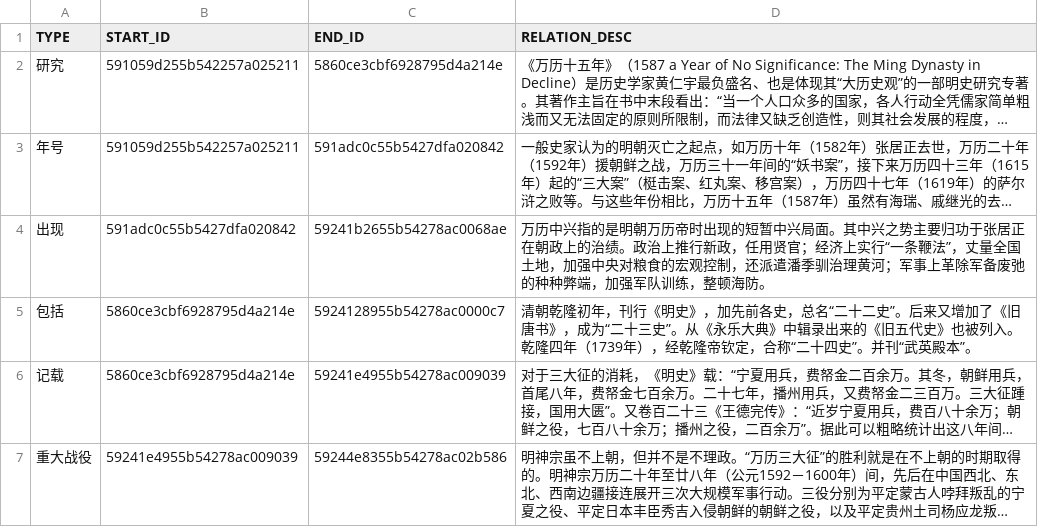
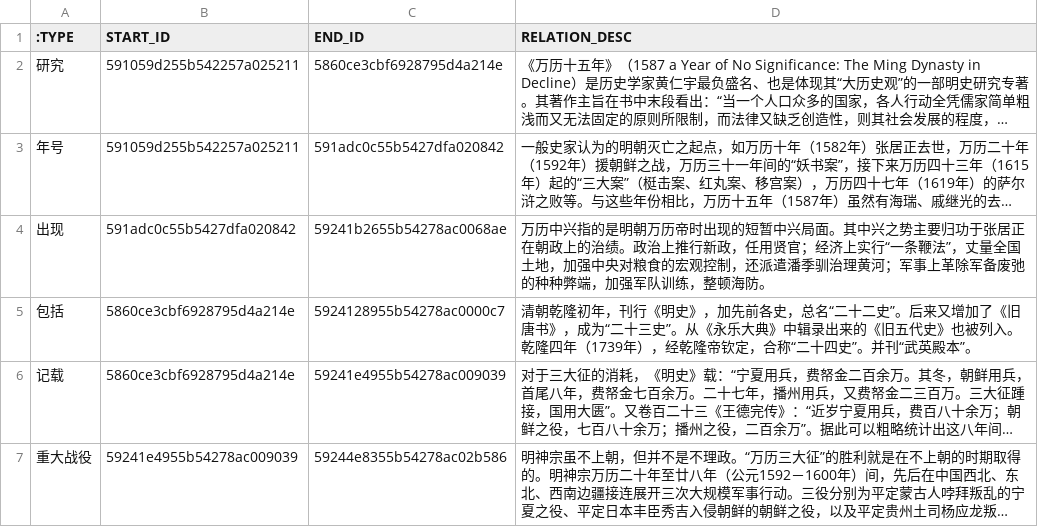
Before and after one commit to KOKODAYOsxx/neo4j, a CSV file: relationships.csv, drawn as a sheet; only a part is shown; long unchanged cells end in …; the diff names each change by its address in the sheet, - before the commit and + after, or states it on an @@ line.

Commit message:
Update relationships.csv

```diff
--- a/relationships.csv
+++ b/relationships.csv
-A1: TYPE
+A1: :TYPE
```
